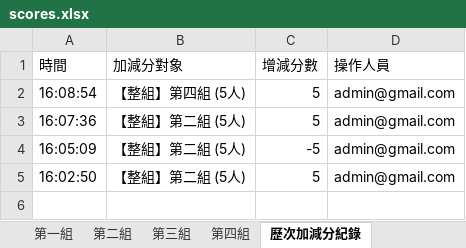
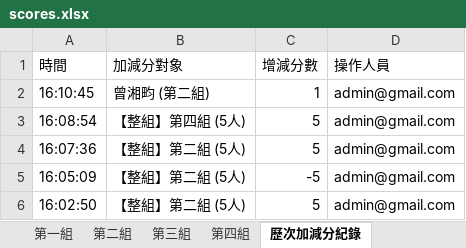
Before and after one commit to a008548-skh/nycuihha15, an Excel workbook: scores.xlsx, sheet 歷次加減分紀錄, drawn as a sheet; values as stored, in another font and other column widths than the file's, no borders; the diff names each change by its address in the sheet, - before the commit and + after, or states it on an @@ line.

```diff
--- a/scores.xlsx (sheet 歷次加減分紀錄)
+++ b/scores.xlsx (sheet 歷次加減分紀錄)
+row 2: 16:10:45 | 曾湘畇 (第二組) | 1 | admin@gmail.com
```
Also changed, not shown: sheet 第二組, sheet 總覽與全班明細, sheet 系統接續存檔碼.
